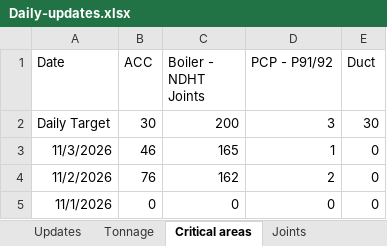
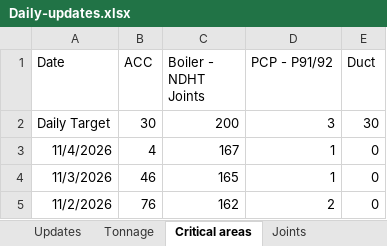
Before and after one commit to kaimal-abu/Project-Dashboard, an Excel workbook: Daily-updates.xlsx, sheet Critical areas, drawn as a sheet; only a part is shown; the shorter side is filled out with more unchanged rows; values as stored, in another font and other column widths than the file's, no borders; the diff names each change by its address in the sheet, - before the commit and + after, or states it on an @@ line.

```diff
--- a/Daily-updates.xlsx (sheet Critical areas)
+++ b/Daily-updates.xlsx (sheet Critical areas)
+row 3: 11/4/2026 | 4 | 167 | 1 | 0
```
Also changed, not shown: sheet Joints, sheet Updates.
